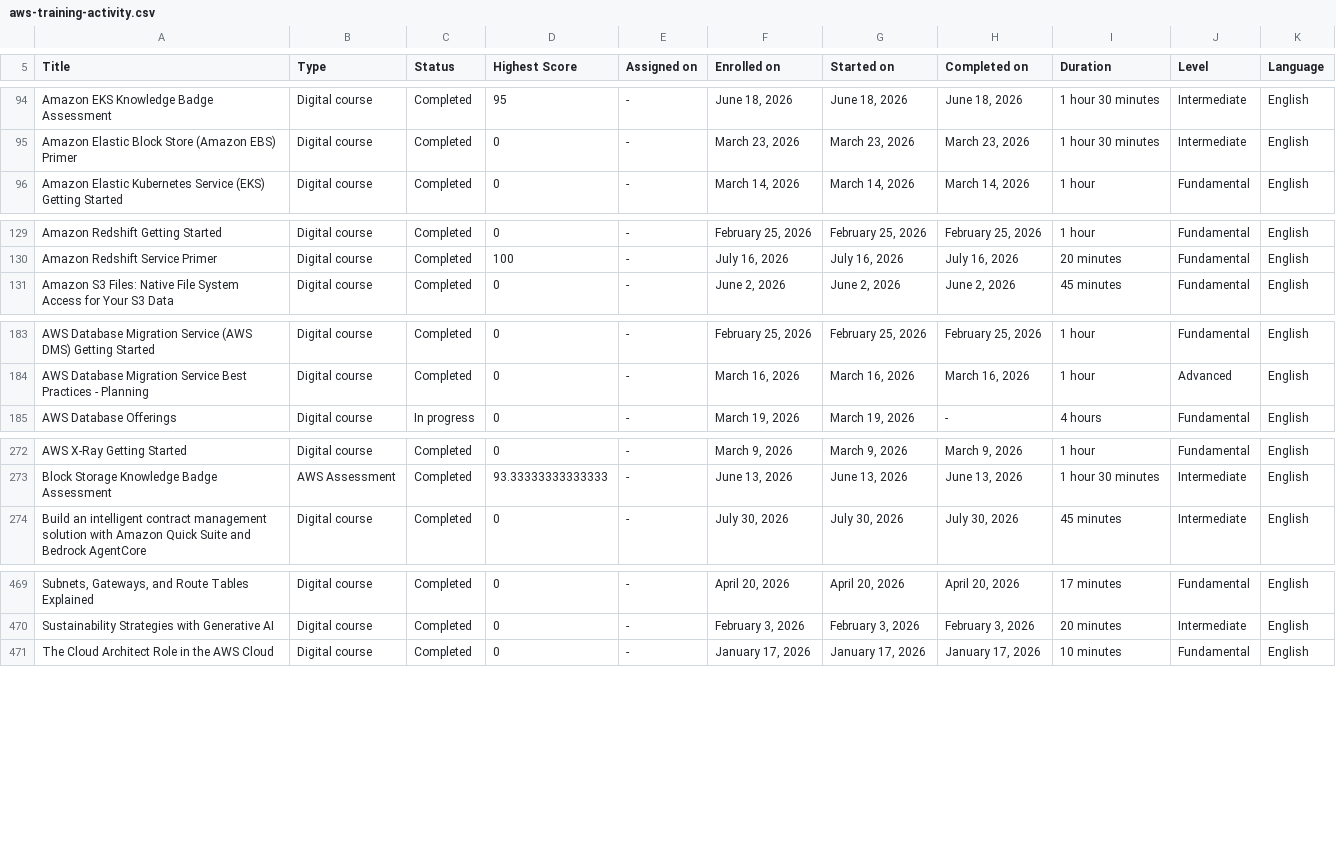
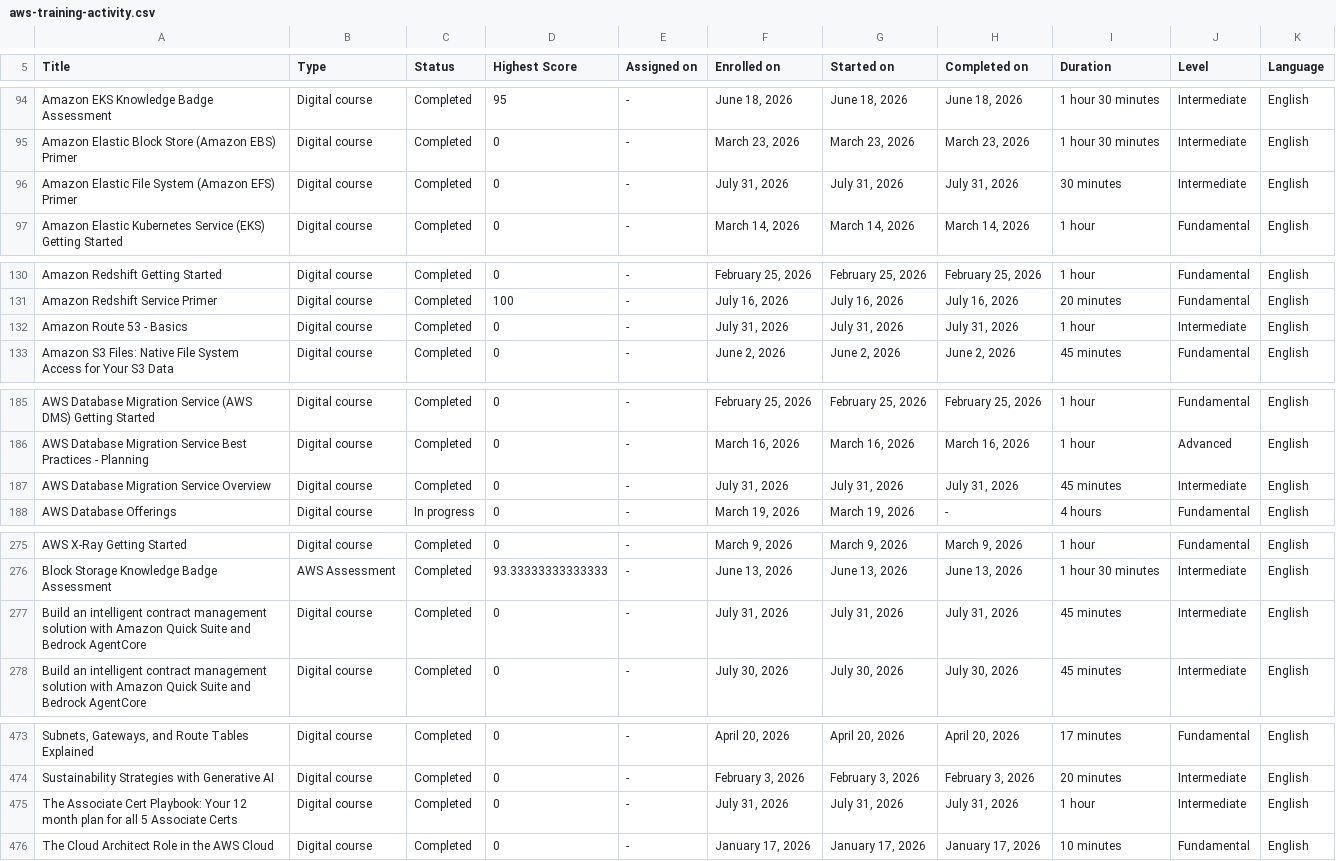
Before and after one commit to VojislavMiloradovic/my-credentials, a CSV file: data/aws-training-activity.csv, drawn as a sheet; only a part is shown, gaps mark what is left out; the diff covers the shown part only; the diff names each change by its address in the sheet, - before the commit and + after, or states it on an @@ line.

Commit message:
Update aws-training-activity.csv

```diff
--- a/data/aws-training-activity.csv
+++ b/data/aws-training-activity.csv
+row 96: Amazon Elastic File System (Amazon EFS) Primer | Digital course | Completed | 0 | - | July 31, 2026 | July 31, 2026 | July 31, 2026 | 30 minutes | Intermediate | English
+row 132: Amazon Route 53 - Basics | Digital course | Completed | 0 | - | July 31, 2026 | July 31, 2026 | July 31, 2026 | 1 hour | Intermediate | English
+row 187: AWS Database Migration Service Overview | Digital course | Completed | 0 | - | July 31, 2026 | July 31, 2026 | July 31, 2026 | 45 minutes | Intermediate | English
+row 277: Build an intelligent contract management solution with Amazon Quick Suite and Bedrock AgentCore | Digital course | Completed | 0 | - | July 31, 2026 | July 31, 2026 | July 31, 2026 | 45 minutes | Intermediate | English
+row 475: The Associate Cert Playbook: Your 12 month plan for all 5 Associate Certs | Digital course | Completed | 0 | - | July 31, 2026 | July 31, 2026 | July 31, 2026 | 1 hour | Intermediate | English
```
Also changed, not shown: 2 edited cells elsewhere in this file.
